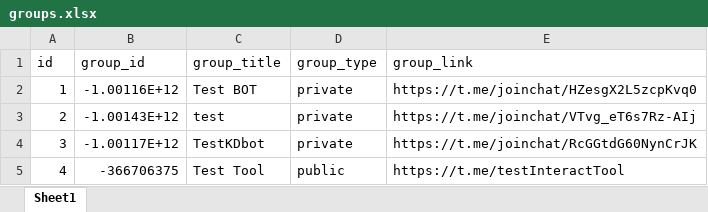
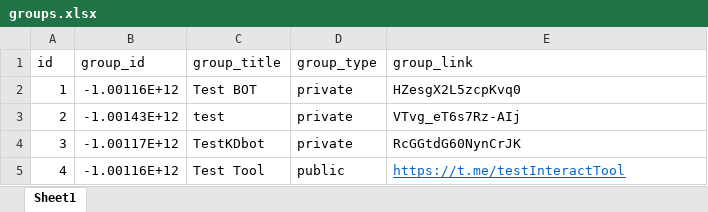
Before and after one commit to cuongcr71109/interactive_bot, an Excel workbook: groups.xlsx, sheet Sheet1, drawn as a sheet; values as stored, in another font and other column widths than the file's, no borders; the diff names each change by its address in the sheet, - before the commit and + after, or states it on an @@ line.

Commit message:
add function to check user in group or not and join group

```diff
--- a/groups.xlsx (sheet Sheet1)
+++ b/groups.xlsx (sheet Sheet1)
-E2 (group_link): https://t.me/joinchat/HZesgX2L5zcpKvq0
+E2 (group_link): HZesgX2L5zcpKvq0
-E3 (group_link): https://t.me/joinchat/VTvg_eT6s7Rz-AIj
+E3 (group_link): VTvg_eT6s7Rz-AIj
-E4 (group_link): https://t.me/joinchat/RcGGtdG60NynCrJK
+E4 (group_link): RcGGtdG60NynCrJK
-B5 (group_id): -366706375
+B5 (group_id): -1.00116E+12
@@ E5 underline: off → on, text colour: black → #0563C1 @@
```
Also changed, not shown: Dialogue.xlsx, users.xlsx, 5 other files.
